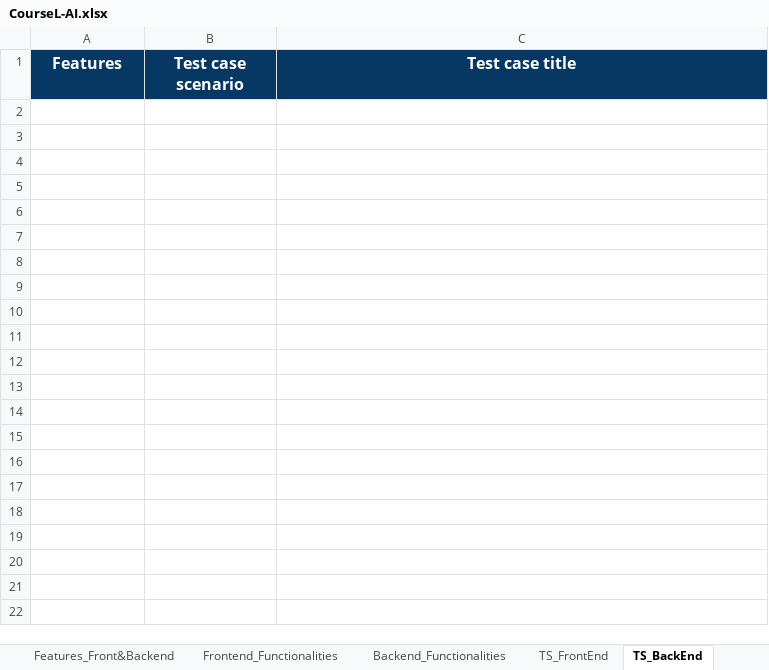
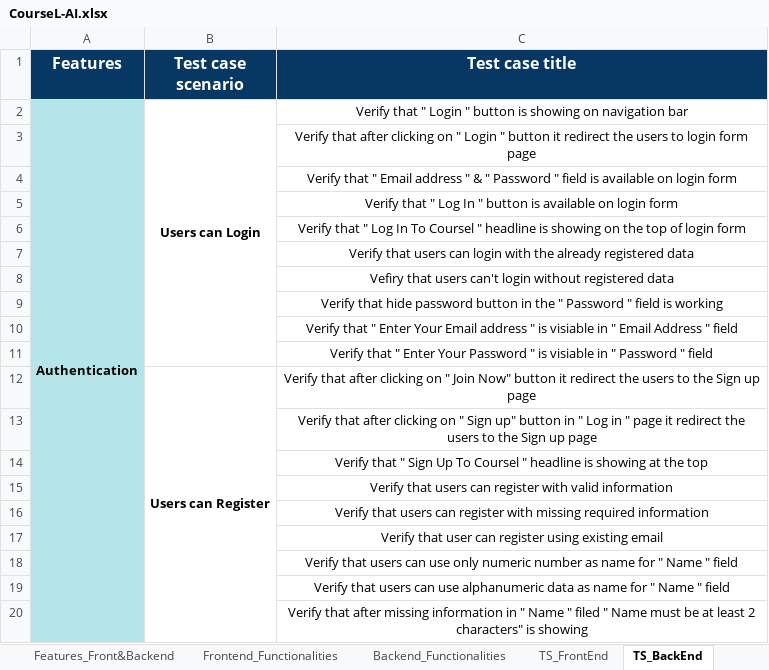
Before and after one commit to tariqul-islam1999/CourseL-AI, an Excel workbook: Test_Cases_&_Scenarios/CourseL-AI.xlsx, sheet TS_BackEnd, drawn as a sheet; only a part is shown; values as stored, in another font and other column widths than the file's, no borders; the diff covers the shown part only; the diff names each change by its address in the sheet, - before the commit and + after, or states it on an @@ line.

Commit message:
update backEnd test case scenarios

```diff
--- a/Test_Cases_&_Scenarios/CourseL-AI.xlsx (sheet TS_BackEnd)
+++ b/Test_Cases_&_Scenarios/CourseL-AI.xlsx (sheet TS_BackEnd)
+row 2: Authentication | Users can Login | Verify that " Login " button is showing on navigation bar
+row 3:  |  | Verify that after clicking on " Login " button it redirect the users to login form page
+row 4:  |  | Verify that " Email address " & " Password " field is available on login form
+row 5:  |  | Verify that " Log In " button is available on login form
+row 6:  |  | Verify that " Log In To Coursel " headline is showing on the top of login form
+row 7:  |  | Verify that users can login with the already registered data
+row 8:  |  | Vefiry that users can't login without registered data
+row 9:  |  | Verify that hide password button in the " Password " field is working
+row 10:  |  | Verify that " Enter Your Email address " is visiable in " Email Address " field
+row 11:  |  | Verify that " Enter Your Password " is visiable in " Password " field
+row 12:  | Users can Register | Verify that after clicking on " Join Now" button it redirect the users to the Sign up page
+row 13:  |  | Verify that after clicking on " Sign up" button in " Log in " page it redirect the users to the Sign up page
+row 14:  |  | Verify that " Sign Up To Coursel " headline is showing at the top
+row 15:  |  | Verify that users can register with valid information
+row 16:  |  | Verify that users can register with missing required information
+row 17:  |  | Verify that user can register using existing email
+row 18:  |  | Verify that users can use only numeric number as name for " Name " field
+row 19:  |  | Verify that users can use alphanumeric data as name for " Name " field
+row 20:  |  | Verify that after missing information in " Name " filed " Name must be at least 2 characters" is showing
```
Also changed, not shown: 16 added rows elsewhere in this sheet, sheet Backend_Functionalities.
